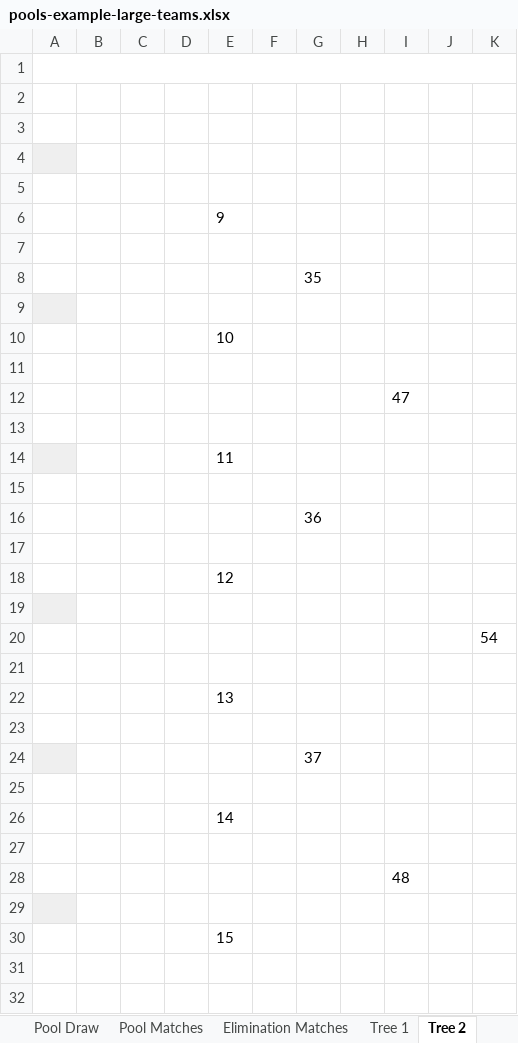
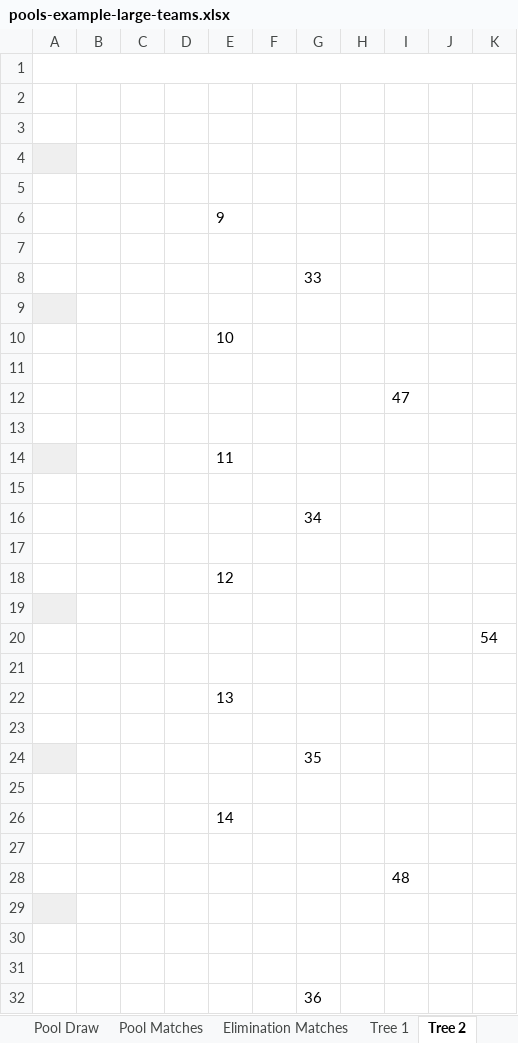
Before and after one commit to gitrgoliveira/bracket-creator, an Excel workbook: pools-example-large-teams.xlsx, sheet Tree 2, drawn as a sheet; values as stored, in another font and other column widths than the file's, no borders; the diff names each change by its address in the sheet, - before the commit and + after, or states it on an @@ line.

```diff
--- a/pools-example-large-teams.xlsx (sheet Tree 2)
+++ b/pools-example-large-teams.xlsx (sheet Tree 2)
-G8: 35
+G8: 33
-G16: 36
+G16: 34
-G24: 37
+G24: 35
-E30: 15
+E30: (empty)
+row 31: (empty)
+row 32:  |  |  |  |  |  | 36
```
Also changed, not shown: sheet Elimination Matches, sheet Tree 3, sheet Tree 4, sheet Tree 1, formulas that keep their value, knockout-example-large-seeded.xlsx, knockout-example-large.xlsx, 21 other files.
